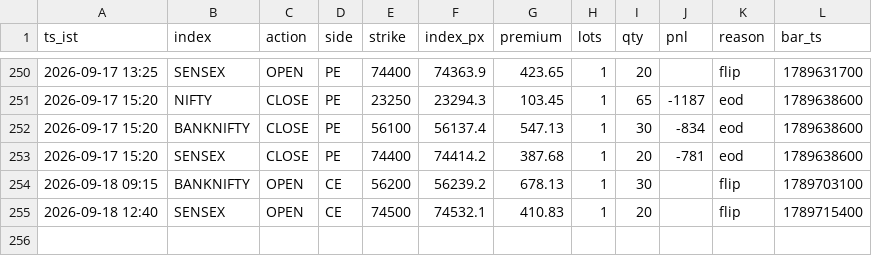
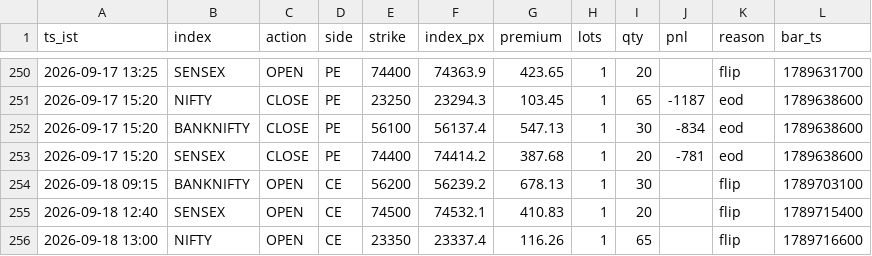
Before and after one commit to AletiAdarsh/sss-paper, a CSV file: data/live/ledger.csv, drawn as a sheet; only a part is shown, gaps mark what is left out.

```diff
--- a/data/live/ledger.csv
+++ b/data/live/ledger.csv
@@ -255 +255,2 @@ ts_ist,index,action,side,strike,index_px,premium,lots,qty,pnl,reason,bar_ts
 2026-09-18 12:40,SENSEX,OPEN,CE,74500,74532.1,410.83,1,20,,flip,1789715400
+2026-09-18 13:00,NIFTY,OPEN,CE,23350,23337.4,116.26,1,65,,flip,1789716600
```
Also changed, not shown: 1 other file.
